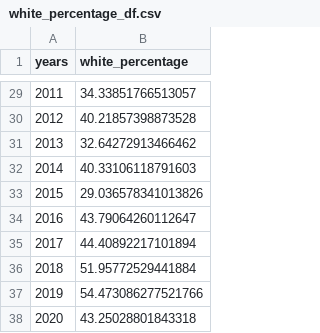
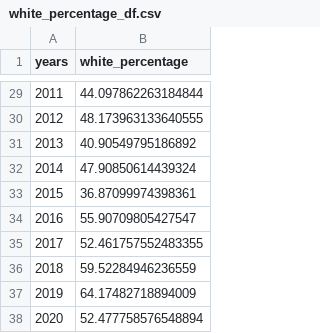
Before and after one commit to pranavkoka/Melting-Glaciers, a CSV file: data/white_percentage_df.csv, drawn as a sheet; only a part is shown, gaps mark what is left out; the diff covers the shown part only.

```diff
--- a/data/white_percentage_df.csv
+++ b/data/white_percentage_df.csv
@@ -29,10 +29,10 @@ years,white_percentage
-2011,34.33851766513057
-2012,40.21857398873528
-2013,32.64272913466462
-2014,40.33106118791603
-2015,29.036578341013826
-2016,43.79064260112647
-2017,44.40892217101894
-2018,51.95772529441884
-2019,54.473086277521766
-2020,43.25028801843318
+2011,44.097862263184844
+2012,48.173963133640555
+2013,40.90549795186892
+2014,47.90850614439324
+2015,36.87099974398361
+2016,55.90709805427547
+2017,52.461757552483355
+2018,59.52284946236559
+2019,64.17482718894009
+2020,52.477758576548894
```
Also changed, not shown: 27 edited cells elsewhere in this file, 13 other files.
